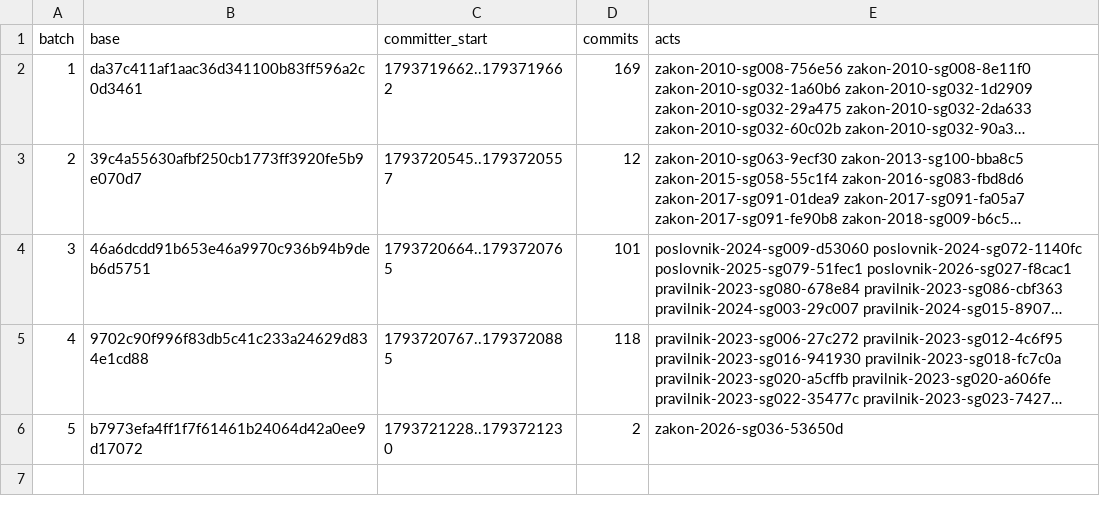
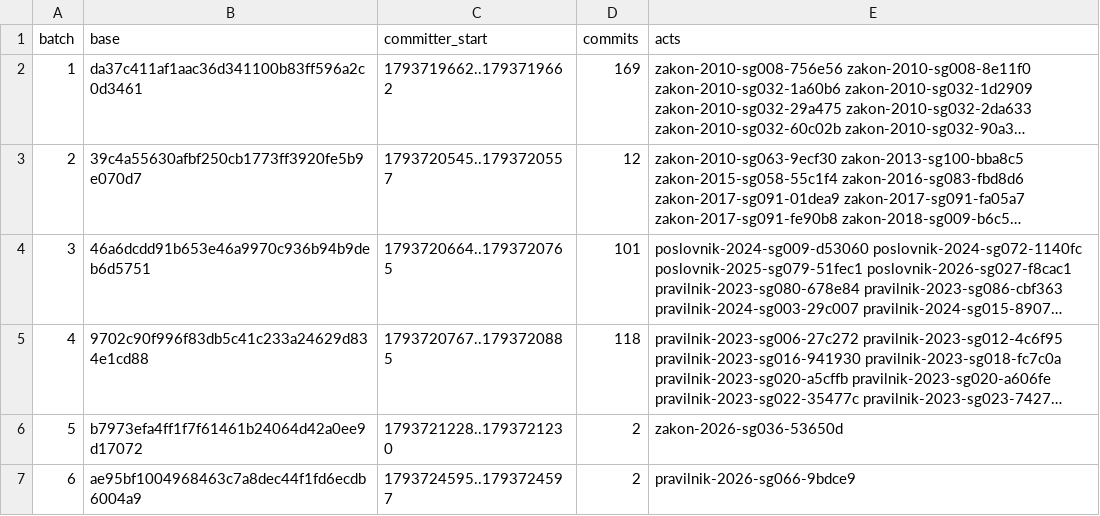
Before and after one commit to lexifina/bosnia-and-herzegovina-law, a CSV file: data/appends.csv, drawn as a sheet; long unchanged cells end in ….

```diff
--- a/data/appends.csv
+++ b/data/appends.csv
@@ -6 +6,2 @@ batch,base,committer_start,commits,acts
 5,b7973efa4ff1f7f61461b24064d42a0ee9d17072,1793721228..1793721230,2,zakon-2026-sg036-53650d
+6,ae95bf1004968463c7a8dec44f1fd6ecdb6004a9,1793724595..1793724597,2,pravilnik-2026-sg066-9bdce9
```
Also changed, not shown: data/commits.csv, data/laws.csv, 7 other files.
